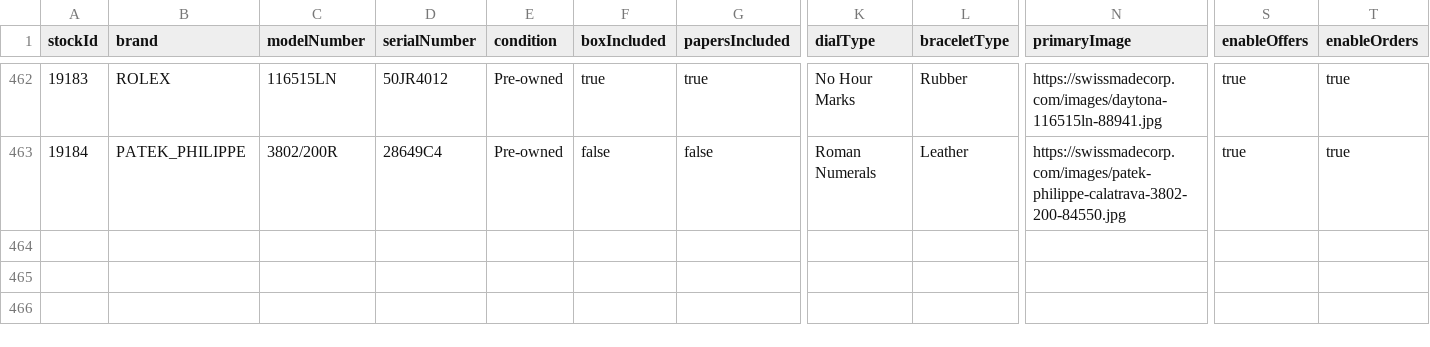
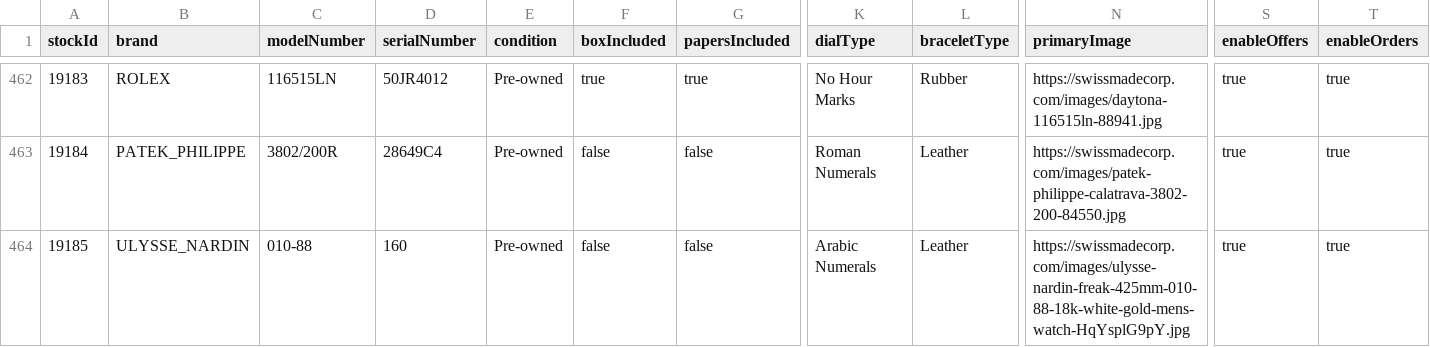
Before and after one commit to swissmadecorp/swissmadecorp-repo, a CSV file: public/uploads/products.csv, drawn as a sheet; only a part is shown, gaps mark what is left out; rows hold the shown columns only; the diff names each change by its address in the sheet, - before the commit and + after, or states it on an @@ line.

Commit message:
Auto-commit 2026-09-16 16:00

```diff
--- a/public/uploads/products.csv
+++ b/public/uploads/products.csv
+row 464: 19185 | ULYSSE_NARDIN | 010-88 | 160 | Pre-owned | false | false | Arabic Numerals | Leather | https://swissmadecorp.com/images/ulysse-nardin-freak-425mm-010-88-18k-white-gold-mens-watch-HqYsplG9pY.jpg | true | true
```
